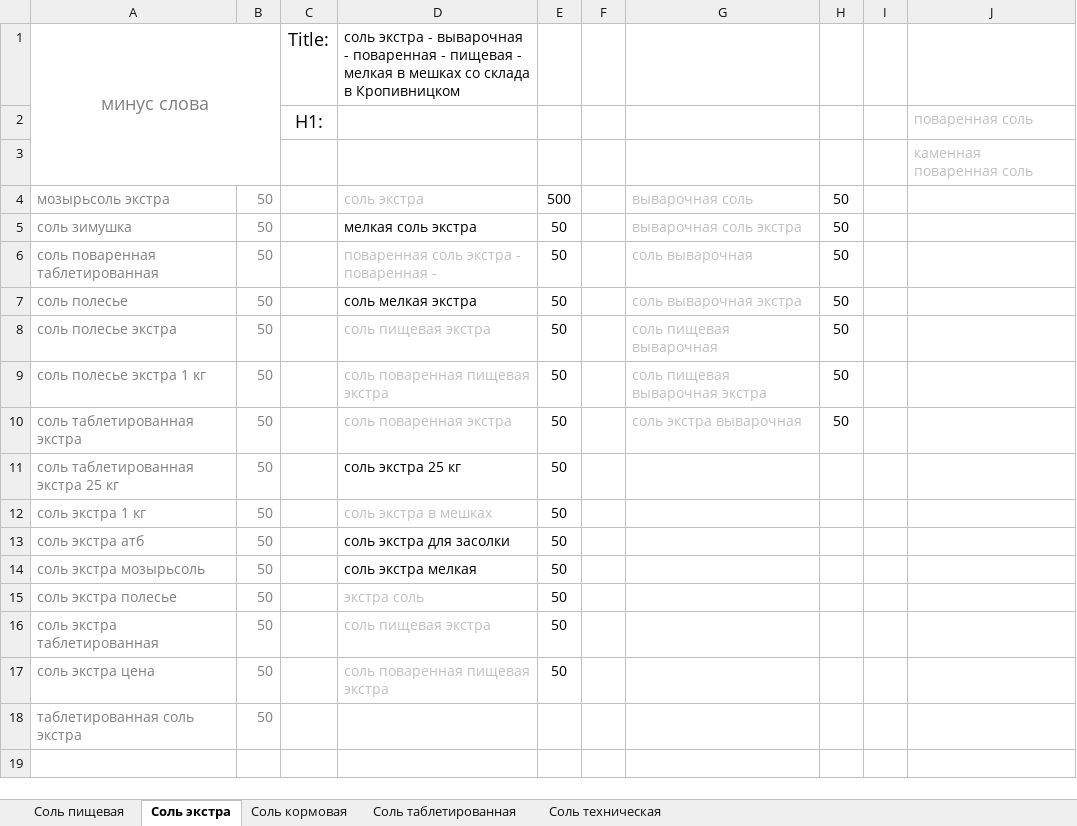
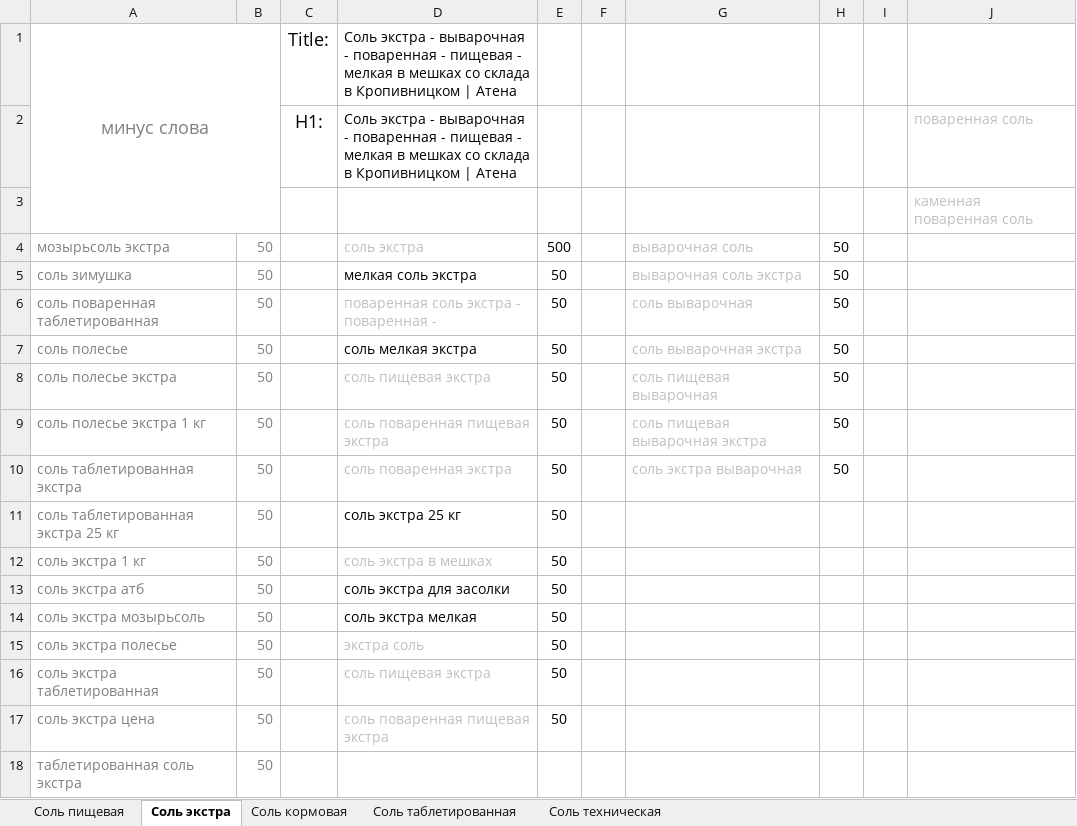
Before and after one commit to Romron/conspectus, an Excel workbook: Фриланс/Projects/atena.com.ua/соль.xlsx, sheet Соль экстра, drawn as a sheet; values as stored, in another font and other column widths than the file's, no borders; the diff names each change by its address in the sheet, - before the commit and + after, or states it on an @@ line.

```diff
--- a/Фриланс/Projects/atena.com.ua/соль.xlsx (sheet Соль экстра)
+++ b/Фриланс/Projects/atena.com.ua/соль.xlsx (sheet Соль экстра)
-D1: соль экстра - выварочная - поваренная - пищевая - мелкая в мешках со склада в Кропивницком
+D1: Соль экстра - выварочная - поваренная - пищевая - мелкая в мешках со склада в Кропивницком | Атена
-D2: (empty)
+D2: Соль экстра - выварочная - поваренная - пищевая - мелкая в мешках со склада в Кропивницком | Атена
```
Also changed, not shown: Фриланс/Projects/atena.com.ua/анализ товарных позиций.xlsx.
